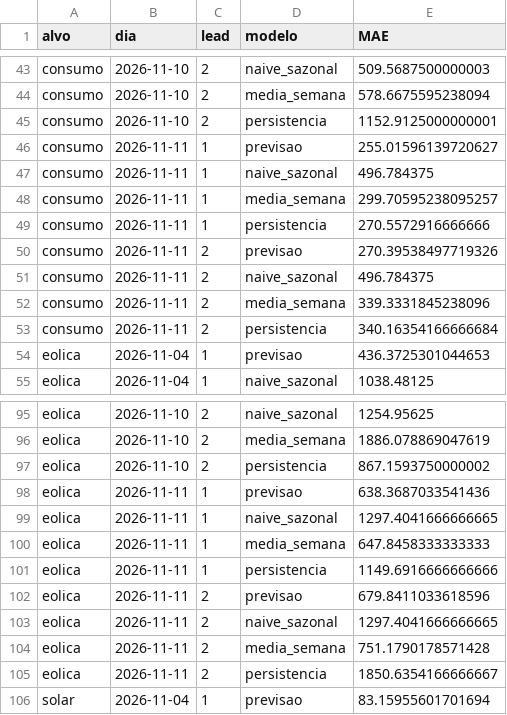
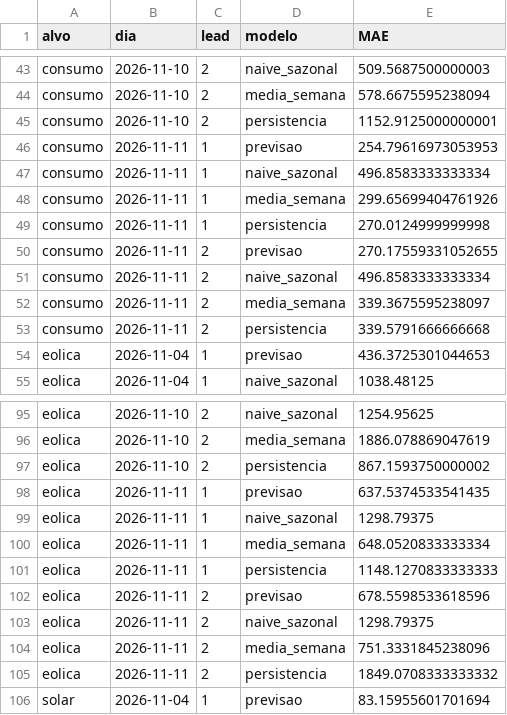
Before and after one commit to JoseFerrao20/previsao-eletricidade-pt, a CSV file: monitor/historico_erro.csv, drawn as a sheet; only a part is shown, gaps mark what is left out; the diff covers the shown part only.

```diff
--- a/monitor/historico_erro.csv
+++ b/monitor/historico_erro.csv
@@ -45,10 +45,10 @@ consumo,2026-11-10,2,media_semana,578.6675595238094
 consumo,2026-11-10,2,persistencia,1152.9125000000001
-consumo,2026-11-11,1,previsao,255.01596139720627
-consumo,2026-11-11,1,naive_sazonal,496.784375
-consumo,2026-11-11,1,media_semana,299.70595238095257
-consumo,2026-11-11,1,persistencia,270.5572916666666
-consumo,2026-11-11,2,previsao,270.39538497719326
-consumo,2026-11-11,2,naive_sazonal,496.784375
-consumo,2026-11-11,2,media_semana,339.3331845238096
-consumo,2026-11-11,2,persistencia,340.16354166666684
+consumo,2026-11-11,1,previsao,254.79616973053953
+consumo,2026-11-11,1,naive_sazonal,496.8583333333334
+consumo,2026-11-11,1,media_semana,299.65699404761926
+consumo,2026-11-11,1,persistencia,270.0124999999998
+consumo,2026-11-11,2,previsao,270.17559331052655
+consumo,2026-11-11,2,naive_sazonal,496.8583333333334
+consumo,2026-11-11,2,media_semana,339.3675595238097
+consumo,2026-11-11,2,persistencia,339.5791666666668
 eolica,2026-11-04,1,previsao,436.3725301044653
@@ -97,10 +97,10 @@ eolica,2026-11-10,2,media_semana,1886.078869047619
 eolica,2026-11-10,2,persistencia,867.1593750000002
-eolica,2026-11-11,1,previsao,638.3687033541436
-eolica,2026-11-11,1,naive_sazonal,1297.4041666666665
-eolica,2026-11-11,1,media_semana,647.8458333333333
-eolica,2026-11-11,1,persistencia,1149.6916666666666
-eolica,2026-11-11,2,previsao,679.8411033618596
-eolica,2026-11-11,2,naive_sazonal,1297.4041666666665
-eolica,2026-11-11,2,media_semana,751.1790178571428
-eolica,2026-11-11,2,persistencia,1850.6354166666667
+eolica,2026-11-11,1,previsao,637.5374533541435
+eolica,2026-11-11,1,naive_sazonal,1298.79375
+eolica,2026-11-11,1,media_semana,648.0520833333334
+eolica,2026-11-11,1,persistencia,1148.1270833333333
+eolica,2026-11-11,2,previsao,678.5598533618596
+eolica,2026-11-11,2,naive_sazonal,1298.79375
+eolica,2026-11-11,2,media_semana,751.3331845238096
+eolica,2026-11-11,2,persistencia,1849.0708333333332
 solar,2026-11-04,1,previsao,83.15955601701694
```
Also changed, not shown: 8 edited cells elsewhere in this file, 2 other files.
